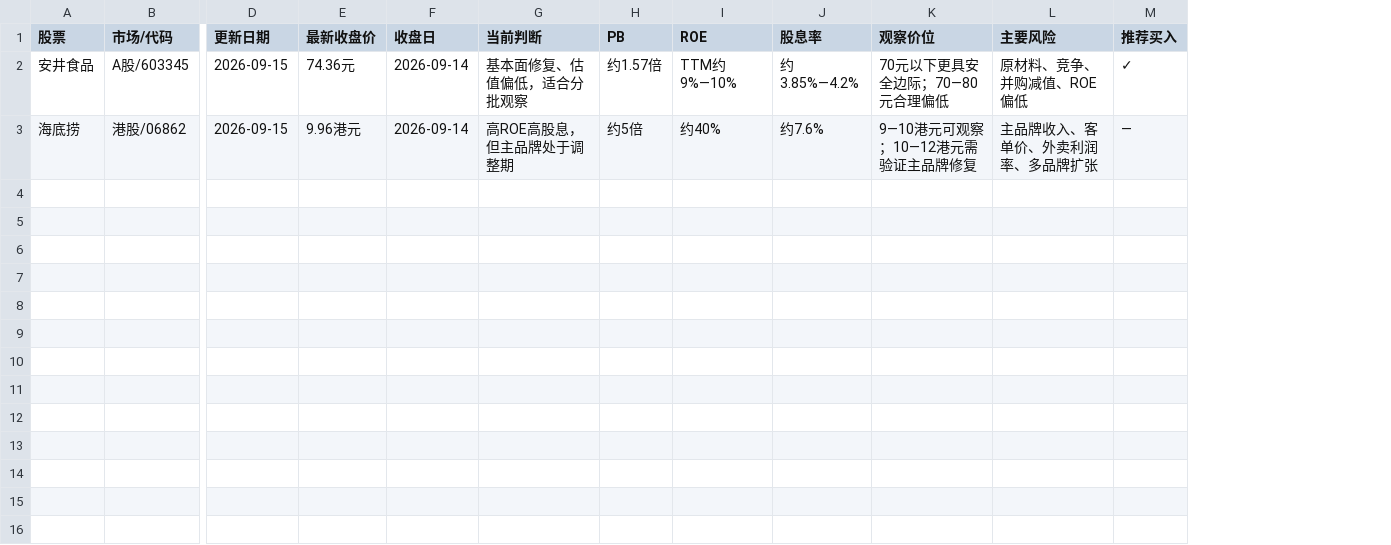
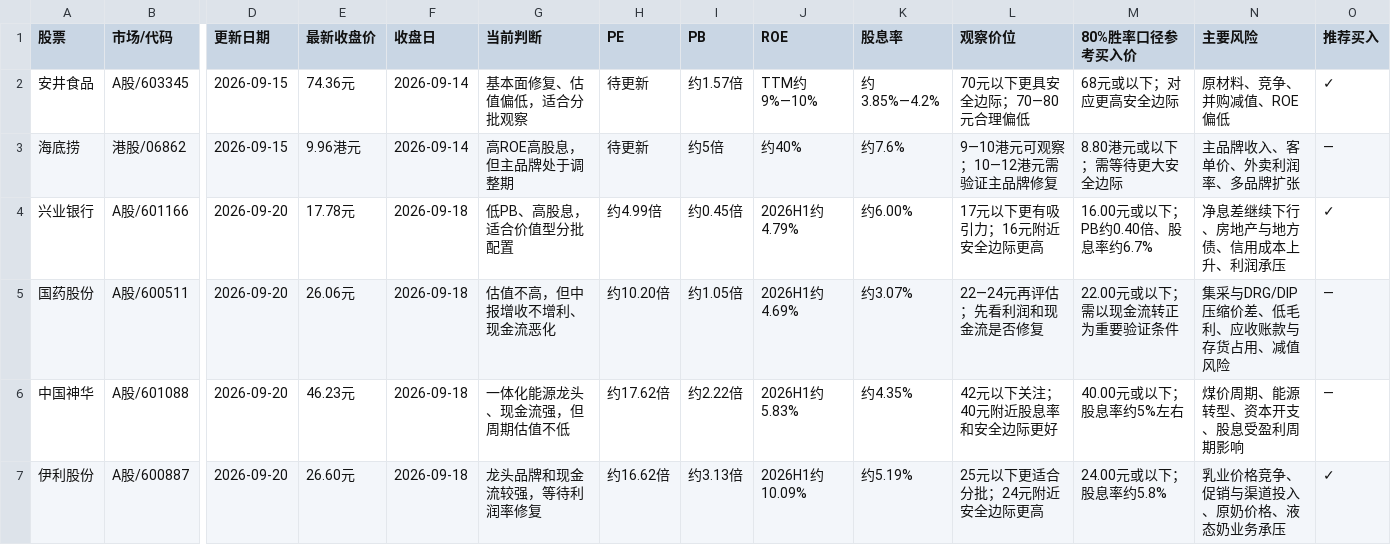
Before and after one commit to Confused356a/stock-investment, a CSV file: stocks.csv, drawn as a sheet; only a part is shown, gaps mark what is left out; rows hold the shown columns only; the diff names each change by its address in the sheet, - before the commit and + after, or states it on an @@ line.

Commit message:
Add conservative entry prices for tracked stocks

```diff
--- a/stocks.csv
+++ b/stocks.csv
+column H (PE), rows 2-3: 待更新 | 待更新
+column M (80%胜率口径参考买入价), rows 2-3: 68元或以下；对应更高安全边际 | 8.80港元或以下；需等待更大安全边际
+row 4: 兴业银行 | A股/601166 | 2026-09-20 | 17.78元 | 2026-09-18 | 低PB、高股息，适合价值型分批配置 | 约4.99倍 | 约0.45倍 | 2026H1约4.79% | 约6.00% | 17元以下更有吸引力；16元附近安全边际更高 | 16.00元或以下；PB约0.40倍、股息率约6.7% | 净息差继续下行、房地产与地方债、信用成本上升、利润承压 | ✓
+row 5: 国药股份 | A股/600511 | 2026-09-20 | 26.06元 | 2026-09-18 | 估值不高，但中报增收不增利、现金流恶化 | 约10.20倍 | 约1.05倍 | 2026H1约4.69% | 约3.07% | 22—24元再评估；先看利润和现金流是否修复 | 22.00元或以下；需以现金流转正为重要验证条件 | 集采与DRG/DIP压缩价差、低毛利、应收账款与存货占用、减值风险 | —
+row 6: 中国神华 | A股/601088 | 2026-09-20 | 46.23元 | 2026-09-18 | 一体化能源龙头、现金流强，但周期估值不低 | 约17.62倍 | 约2.22倍 | 2026H1约5.83% | 约4.35% | 42元以下关注；40元附近股息率和安全边际更好 | 40.00元或以下；股息率约5%左右 | 煤价周期、能源转型、资本开支、股息受盈利周期影响 | —
+row 7: 伊利股份 | A股/600887 | 2026-09-20 | 26.60元 | 2026-09-18 | 龙头品牌和现金流较强，等待利润率修复 | 约16.62倍 | 约3.13倍 | 2026H1约10.09% | 约5.19% | 25元以下更适合分批；24元附近安全边际更高 | 24.00元或以下；股息率约5.8% | 乳业价格竞争、促销与渠道投入、原奶价格、液态奶业务承压 | ✓
```
Also changed, not shown: 1 other file.
